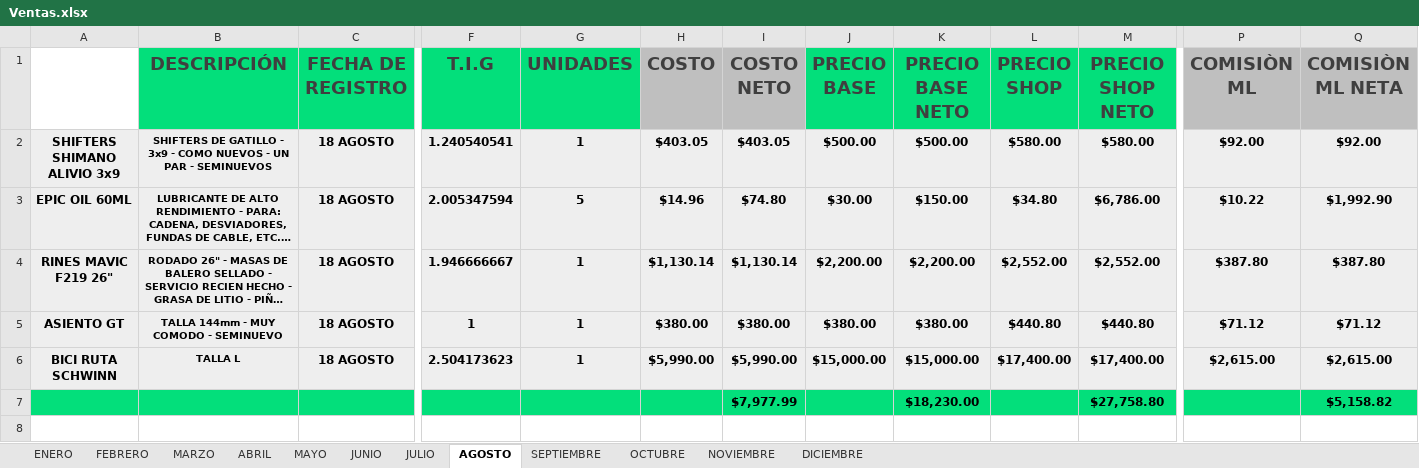
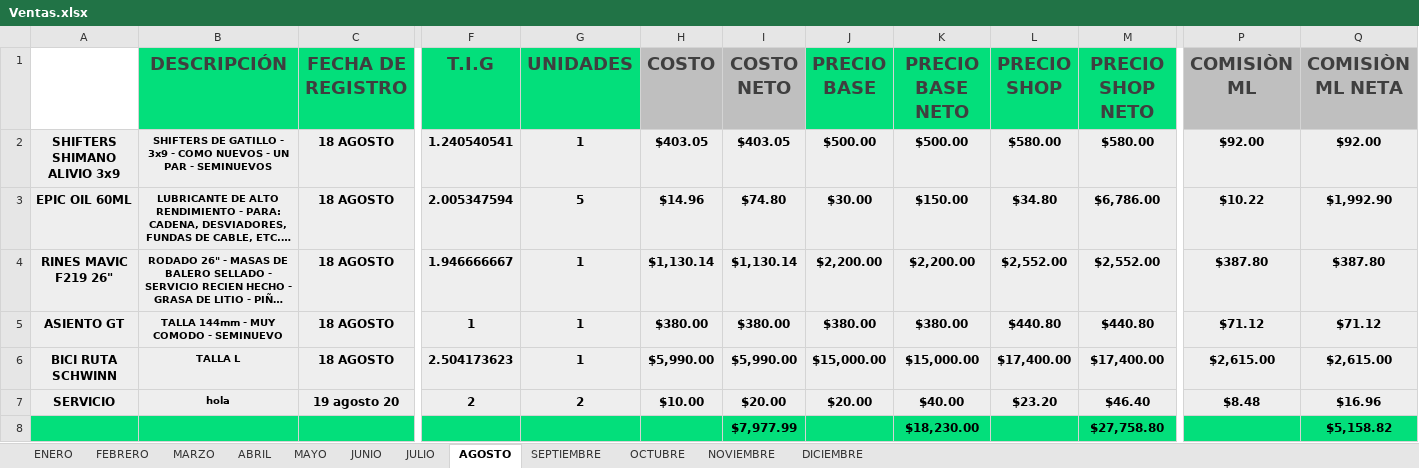
Before and after one commit to Alisbasa/EPIC-MOUNTAIN-SYSTEM, an Excel workbook: JavaApplication19/src/excel/Ventas.xlsx, sheet AGOSTO, drawn as a sheet; only a part is shown, gaps mark what is left out; long unchanged cells end in …; values as stored, in another font and other column widths than the file's, no borders; charts and pictures not drawn; rows hold the shown columns only; the diff names each change by its address in the sheet, - before the commit and + after, or states it on an @@ line.

```diff
--- a/JavaApplication19/src/excel/Ventas.xlsx (sheet AGOSTO)
+++ b/JavaApplication19/src/excel/Ventas.xlsx (sheet AGOSTO)
+row 7: SERVICIO | hola | 19 agosto 20 | 2 | 2 | $10.00 | $20.00 | $20.00 | $40.00 | $23.20 | $46.40 | $8.48 | $16.96
```
Also changed, not shown: JavaApplication19/src/20/Equipo y Mobiliario.xlsx, JavaApplication19/src/excel/Equipo.xlsx, 19 other files.
